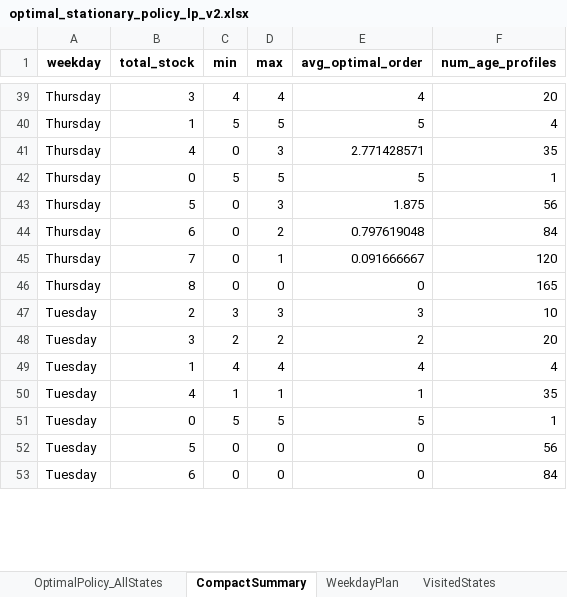
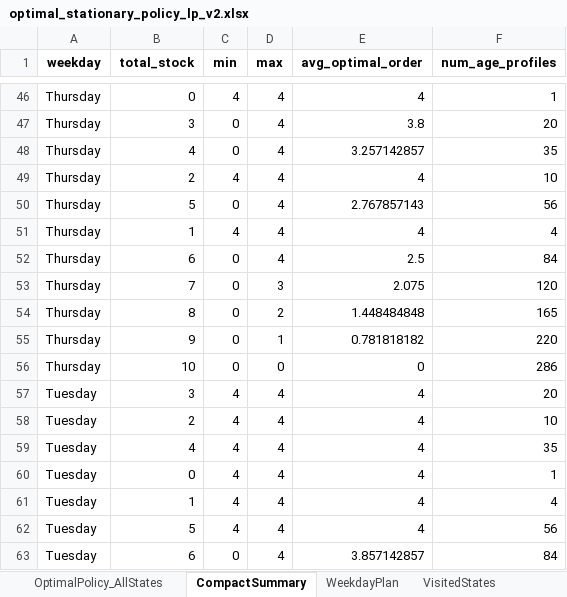
Before and after one commit to andr761e/MDP---Blood-Bank-Inventory-Management, an Excel workbook: data/optimal_stationary_policy_lp_v2.xlsx, sheet CompactSummary, drawn as a sheet; only a part is shown, gaps mark what is left out; values as stored, in another font and other column widths than the file's, no borders; removed rows and columns are numbered as before the commit, all else as after; the diff covers the shown part only; the diff names each change by its address in the sheet, - before the commit and + after, or states it on an @@ line.

```diff
--- a/data/optimal_stationary_policy_lp_v2.xlsx (sheet CompactSummary)
+++ b/data/optimal_stationary_policy_lp_v2.xlsx (sheet CompactSummary)
-B46 (total_stock): 3
+B46 (total_stock): 0
-F46 (num_age_profiles): 20
+F46 (num_age_profiles): 1
-row 40: Thursday | 1 | 5 | 5 | 5 | 4
+row 47: Thursday | 3 | 0 | 4 | 3.8 | 20
-D48 (max): 3
+D48 (max): 4
-E48 (avg_optimal_order): 2.771428571
+E48 (avg_optimal_order): 3.257142857
-row 42: Thursday | 0 | 5 | 5 | 5 | 1
+row 49: Thursday | 2 | 4 | 4 | 4 | 10
-D50 (max): 3
+D50 (max): 4
-E50 (avg_optimal_order): 1.875
+E50 (avg_optimal_order): 2.767857143
+row 51: Thursday | 1 | 4 | 4 | 4 | 4
-D52 (max): 2
+D52 (max): 4
-E52 (avg_optimal_order): 0.797619048
+E52 (avg_optimal_order): 2.5
-D53 (max): 1
+D53 (max): 3
-E53 (avg_optimal_order): 0.091666667
+E53 (avg_optimal_order): 2.075
-D54 (max): 0
+D54 (max): 2
-E54 (avg_optimal_order): 0
+E54 (avg_optimal_order): 1.448484848
-row 47: Tuesday | 2 | 3 | 3 | 3 | 10
+row 55: Thursday | 9 | 0 | 1 | 0.781818182 | 220
+row 56: Thursday | 10 | 0 | 0 | 0 | 286
-C57 (min): 2
+C57 (min): 4
-D57 (max): 2
+D57 (max): 4
-E57 (avg_optimal_order): 2
+E57 (avg_optimal_order): 4
+row 58: Tuesday | 2 | 4 | 4 | 4 | 10
+row 59: Tuesday | 4 | 4 | 4 | 4 | 35
+row 60: Tuesday | 0 | 4 | 4 | 4 | 1
-row 50: Tuesday | 4 | 1 | 1 | 1 | 35
-row 51: Tuesday | 0 | 5 | 5 | 5 | 1
-C62 (min): 0
+C62 (min): 4
-D62:D63 (max): 0
+D62:D63 (max): 4
-E62 (avg_optimal_order): 0
+E62 (avg_optimal_order): 4
-E63 (avg_optimal_order): 0
+E63 (avg_optimal_order): 3.857142857
```
Also changed, not shown: 19 added rows, 8 removed rows, 4 moved rows and 52 edited cells elsewhere in this sheet, sheet OptimalPolicy_AllStates, sheet VisitedStates, sheet WeekdayPlan, weekday_demand_probabilities.xlsx, 28 other files.
